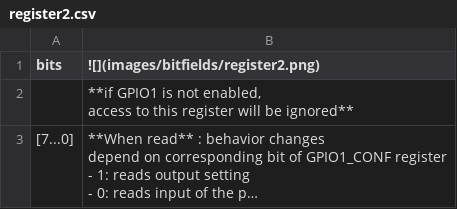
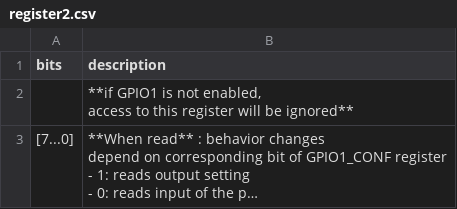
Before and after one commit to K4zuki/tinyI2C, a CSV file: doc/data/register2.csv, drawn as a sheet; long unchanged cells end in ….

```diff
--- a/doc/data/register2.csv
+++ b/doc/data/register2.csv
@@ -1,2 +1,2 @@
-bits,![](images/bitfields/register2.png)
+bits,description
 ,"**if GPIO1 is not enabled,
```
Also changed, not shown: doc/data/register1.csv, doc/data/register3.csv, 6 other files.
